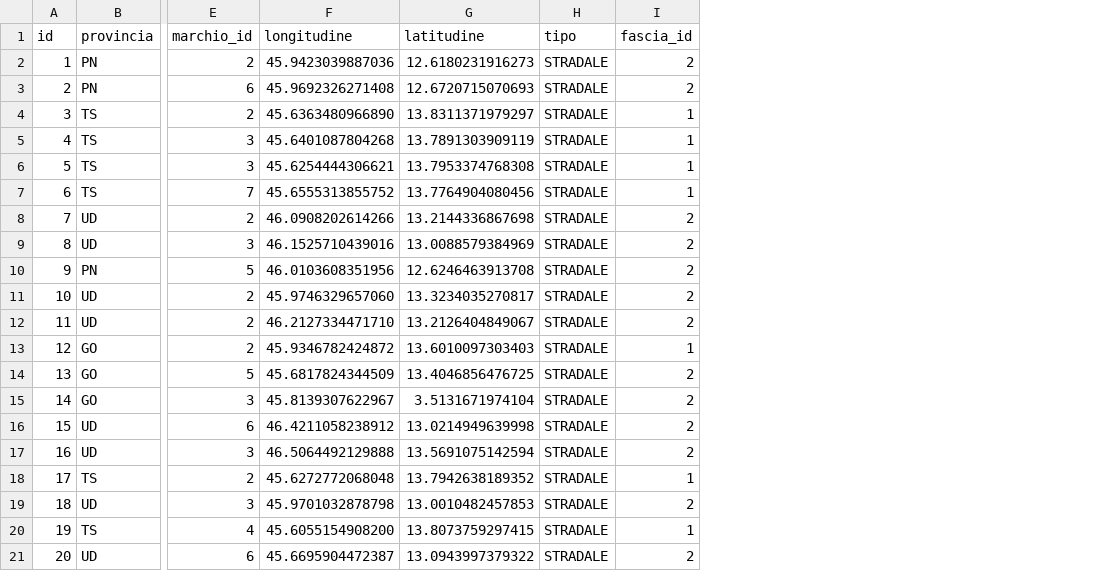
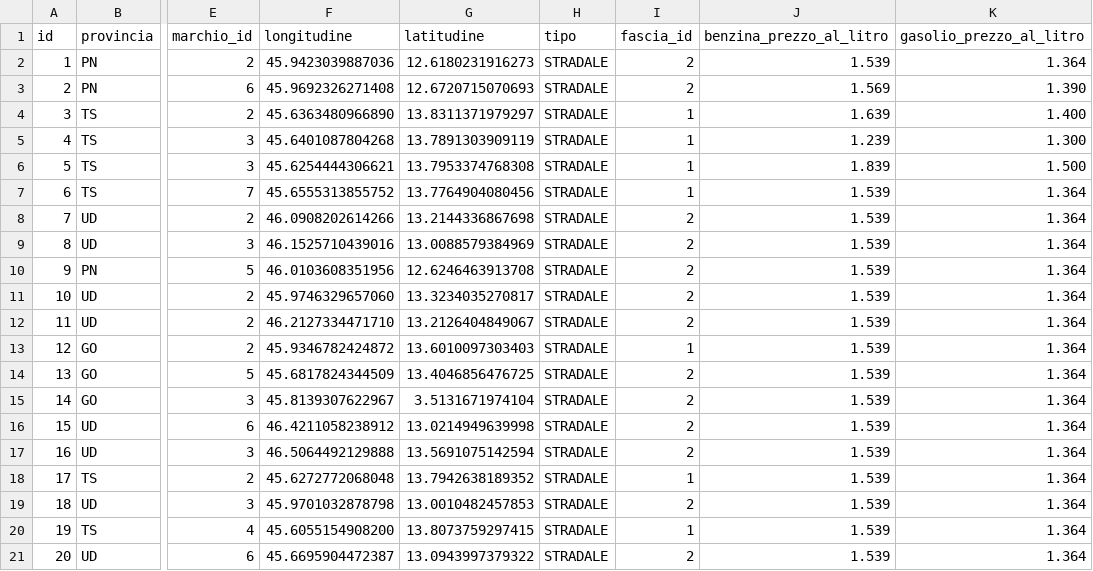
Before and after one commit to xcesco/benzapp-backend, a CSV file: src/main/resources/config/liquibase/fake-data/gestori.csv, drawn as a sheet; only a part is shown, gaps mark what is left out; the diff names each change by its address in the sheet, - before the commit and + after, or states it on an @@ line.

Commit message:
benzapp-backend-18 aggiunta prezzo benzina e gasolio per gestore

```diff
--- a/src/main/resources/config/liquibase/fake-data/gestori.csv
+++ b/src/main/resources/config/liquibase/fake-data/gestori.csv
+column J (benzina_prezzo_al_litro), rows 2-21: 1.539 | 1.569 | 1.639 | 1.239 | 1.839 | 1.539 | 1.539 | 1.539 | 1.539 | 1.539 | 1.539 | 1.539 | 1.539 | 1.539 | 1.539 | 1.539 | 1.539 | 1.539 | 1.539 | 1.539
+column K (gasolio_prezzo_al_litro), rows 2-21: 1.364 | 1.390 | 1.400 | 1.300 | 1.500 | 1.364 | 1.364 | 1.364 | 1.364 | 1.364 | 1.364 | 1.364 | 1.364 | 1.364 | 1.364 | 1.364 | 1.364 | 1.364 | 1.364 | 1.364
```
Also changed, not shown: 17 other files.
